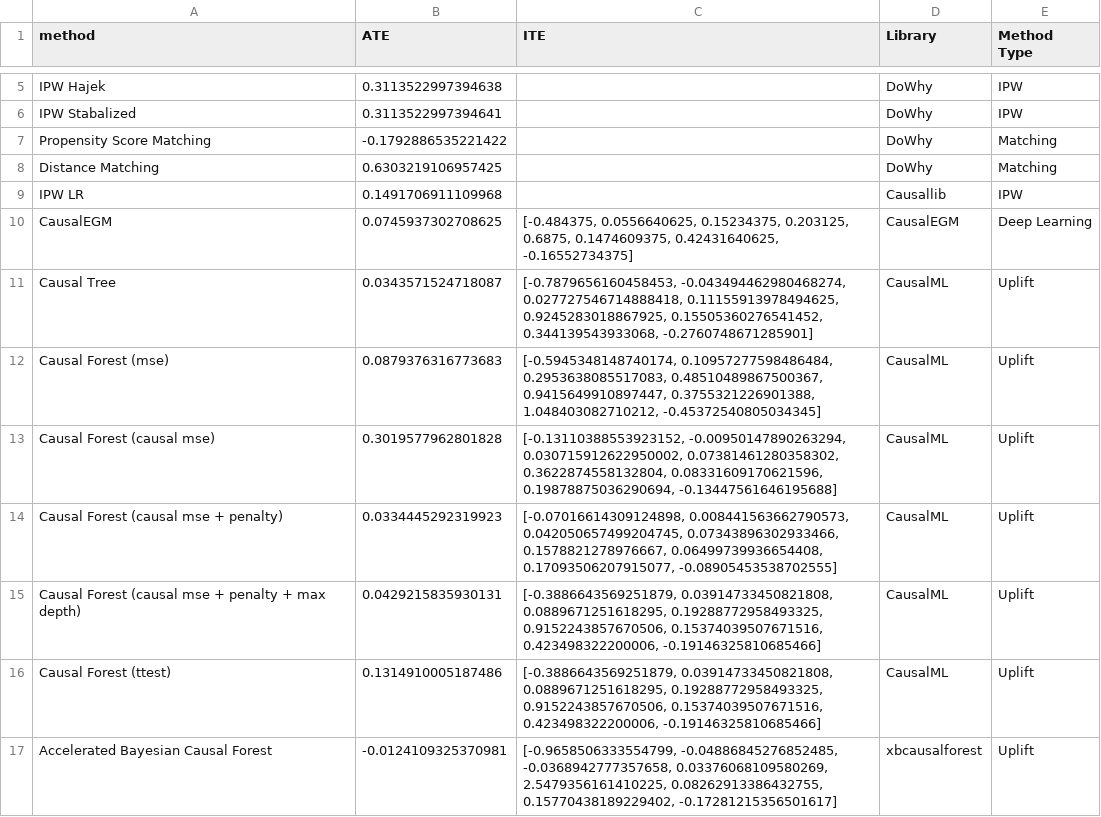
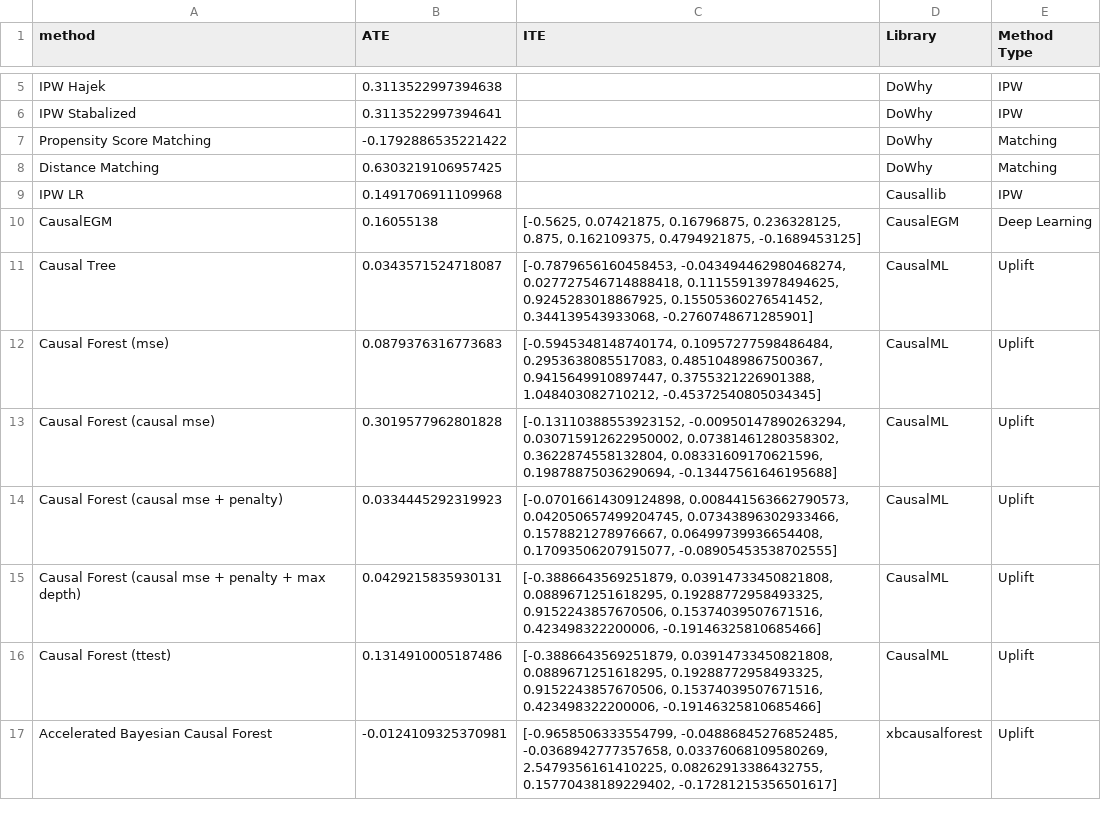
Before and after one commit to Mals77/master-thesis, a CSV file: df_results_types.csv, drawn as a sheet; only a part is shown, gaps mark what is left out.

Commit message:
Update df_results_types.csv

```diff
--- a/df_results_types.csv
+++ b/df_results_types.csv
@@ -9,3 +9,3 @@ Distance Matching,0.6303219106957425,,DoWhy,Matching
 IPW LR,0.1491706911109968,,Causallib,IPW
-CausalEGM,0.0745937302708625,"[-0.484375, 0.0556640625, 0.15234375, 0.203125, 0.6875, 0.1474609375, 0.42431640625, -0.16552734375]",CausalEGM,Deep Learning
+CausalEGM,0.16055138,"[-0.5625, 0.07421875, 0.16796875, 0.236328125, 0.875, 0.162109375, 0.4794921875, -0.1689453125]",CausalEGM,Deep Learning
 Causal Tree,0.0343571524718087,"[-0.7879656160458453, -0.043494462980468274, 0.027727546714888418, 0.11155913978494625, 0.9245283018867925, 0.15505360276541452, 0.344139543933068, -0.2760748671285901]",CausalML,Uplift
```
